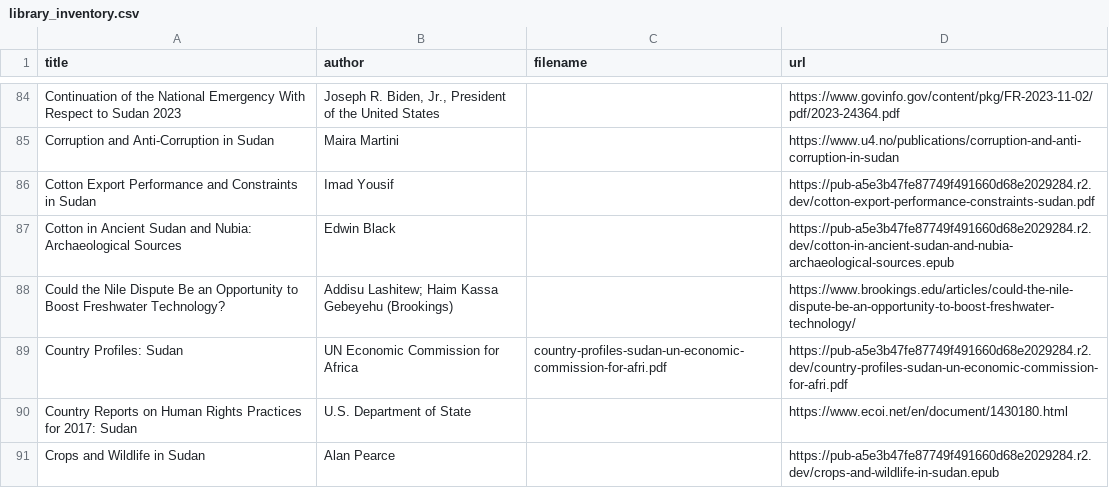
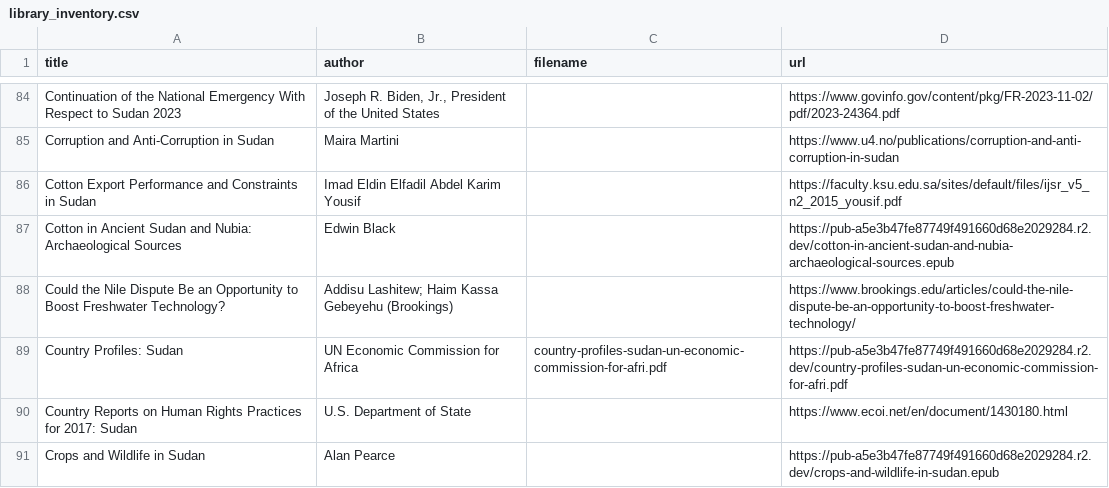
Before and after one commit to beewax/Kandaka, a CSV file: library_inventory.csv, drawn as a sheet; only a part is shown, gaps mark what is left out; the diff covers the shown part only.

```diff
--- a/library_inventory.csv
+++ b/library_inventory.csv
@@ -85,3 +85,3 @@ Continuation of the National Emergency With Respect to Sudan 2023,"Joseph R. Bid
 Corruption and Anti-Corruption in Sudan,Maira Martini,,https://www.u4.no/publications/corruption-and-anti-corruption-in-sudan
-Cotton Export Performance and Constraints in Sudan,Imad Yousif,,https://pub-a5e3b47fe87749f491660d68e2029284.r2.dev/cotton-export-performance-constraints-sudan.pdf
+Cotton Export Performance and Constraints in Sudan,Imad Eldin Elfadil Abdel Karim Yousif,,https://faculty.ksu.edu.sa/sites/default/files/ijsr_v5_n2_2015_yousif.pdf
 Cotton in Ancient Sudan and Nubia: Archaeological Sources,Edwin Black,,https://pub-a5e3b47fe87749f491660d68e2029284.r2.dev/cotton-in-ancient-sudan-and-nubia-archaeological-sources.epub
```
Also changed, not shown: 22 edited cells elsewhere in this file, 4 other files.
